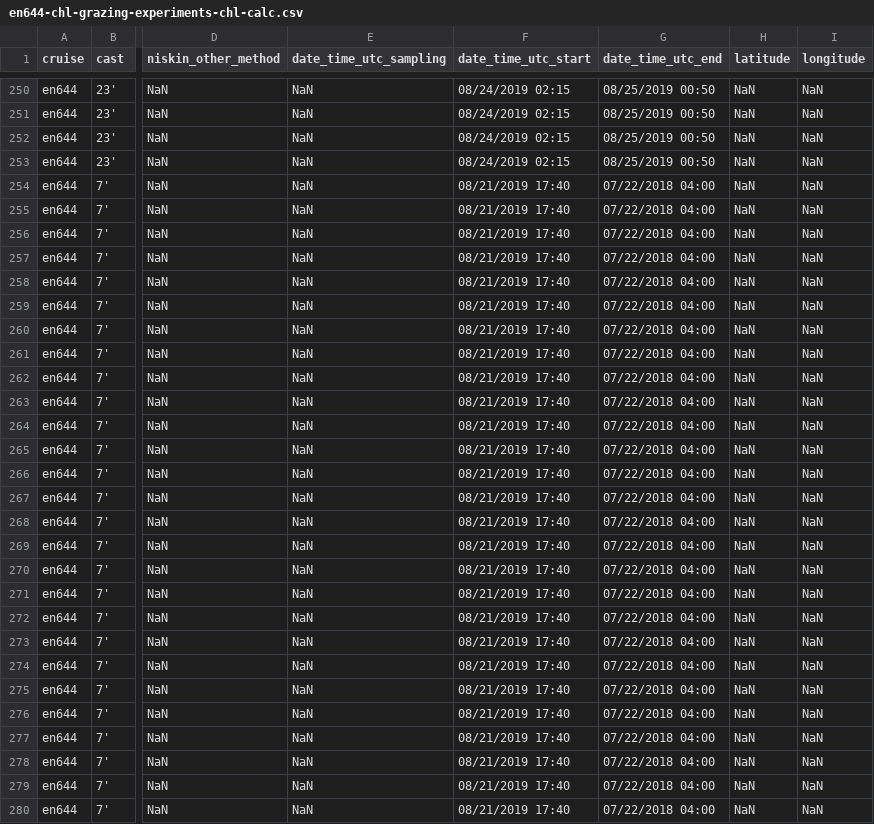
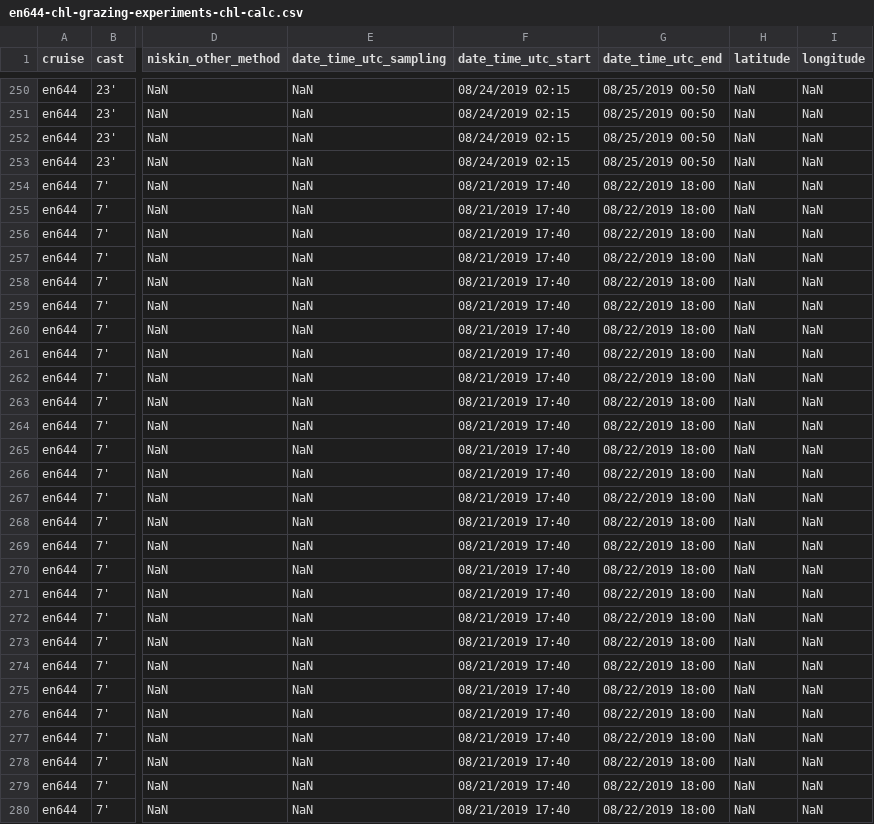
Before and after one commit to pmarrec/nes-lter-chl-cleaning, a CSV file: chl-grazing-experiment-chl-calc/en644-chl-grazing-experiments-chl-calc.csv, drawn as a sheet; only a part is shown, gaps mark what is left out; the diff covers the shown part only; the diff names each change by its address in the sheet, - before the commit and + after, or states it on an @@ line.

```diff
--- a/chl-grazing-experiment-chl-calc/en644-chl-grazing-experiments-chl-calc.csv
+++ b/chl-grazing-experiment-chl-calc/en644-chl-grazing-experiments-chl-calc.csv
-G254:G280 (date_time_utc_end): 07/22/2018 04:00
+G254:G280 (date_time_utc_end): 08/22/2019 18:00
```
Also changed, not shown: 57 edited cells elsewhere in this file, chl-grazing-experiment-chl-calc/en627-chl-grazing-experiments-chl-calc.csv, chl-grazing-experiment-clean/en644-chl-grazing-experiments-clean.csv, 16 other files.
